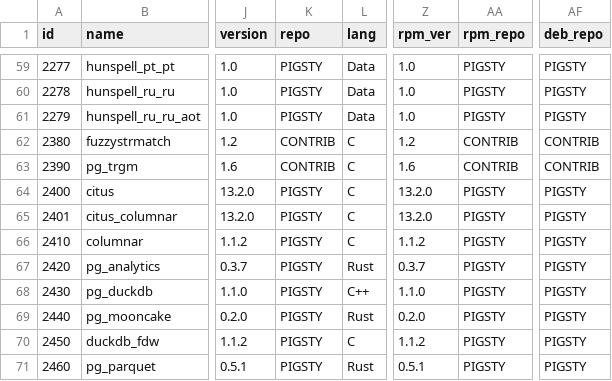
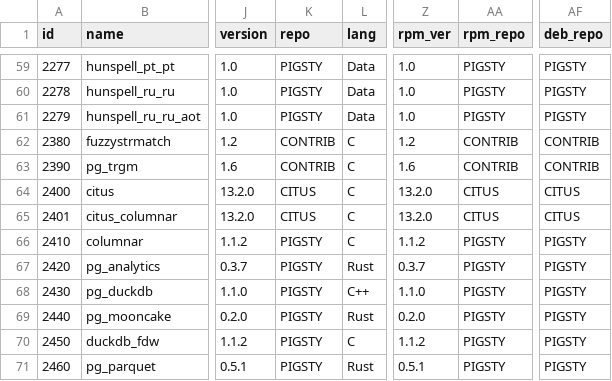
Before and after one commit to vitabaks/docs, a CSV file: static/extensions.csv, drawn as a sheet; only a part is shown, gaps mark what is left out; the diff names each change by its address in the sheet, - before the commit and + after, or states it on an @@ line.

Commit message:
Update extensions.csv

```diff
--- a/static/extensions.csv
+++ b/static/extensions.csv
-K64:K65 (repo): PIGSTY
+K64:K65 (repo): CITUS
-AA64:AA65 (rpm_repo): PIGSTY
+AA64:AA65 (rpm_repo): CITUS
-AF64:AF65 (deb_repo): PIGSTY
+AF64:AF65 (deb_repo): CITUS
```
